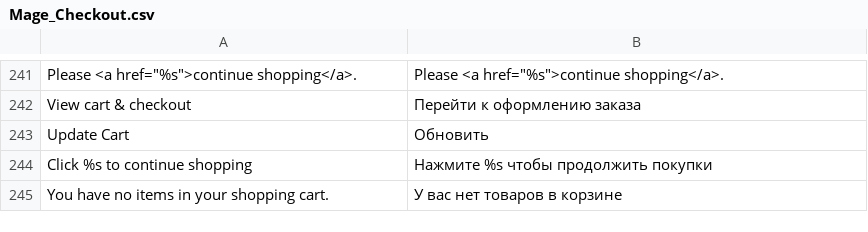
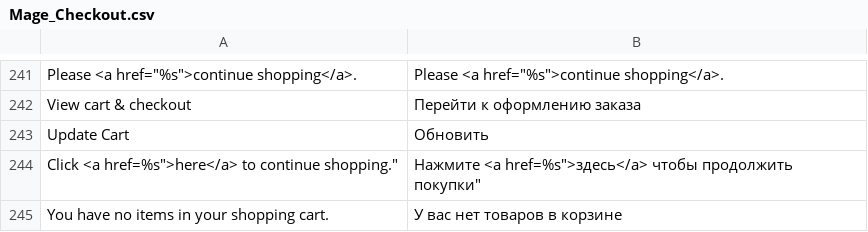
Before and after one commit to npush/company, a CSV file: app/locale/ru_RU/Mage_Checkout.csv, drawn as a sheet; only a part is shown, gaps mark what is left out.

Commit message:
Translation template

```diff
--- a/app/locale/ru_RU/Mage_Checkout.csv
+++ b/app/locale/ru_RU/Mage_Checkout.csv
@@ -243,3 +243,3 @@
 "Update Cart","Обновить"
-"Click %s to continue shopping","Нажмите %s чтобы продолжить покупки"
+"Click <a href="%s">here</a> to continue shopping.","Нажмите <a href="%s">здесь</a> чтобы продолжить покупки"
 "You have no items in your shopping cart.","У вас нет товаров в корзине"
```
